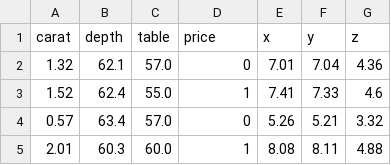
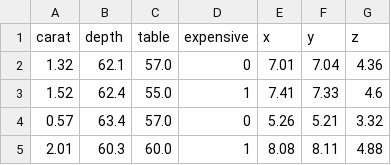
Before and after one commit to raczandras/ML, a CSV file: diamonds.csv, drawn as a sheet; only a part is shown.

Commit message:
Renamed price to expensive

```diff
--- a/diamonds.csv
+++ b/diamonds.csv
@@ -1,2 +1,2 @@
-carat,depth,table,price,x,y,z
+carat,depth,table,expensive,x,y,z
 1.32,62.1,57.0,0,7.01,7.04,4.36
```
